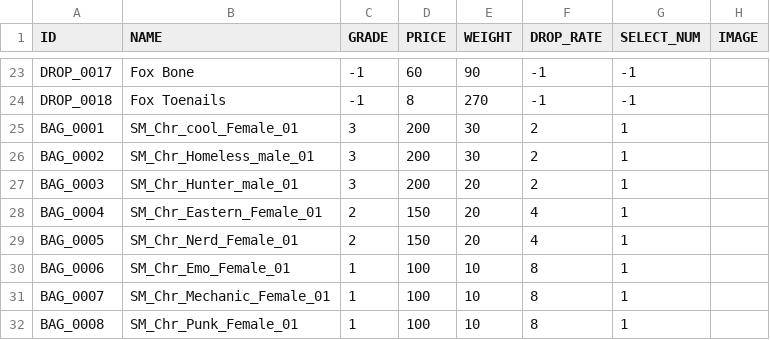
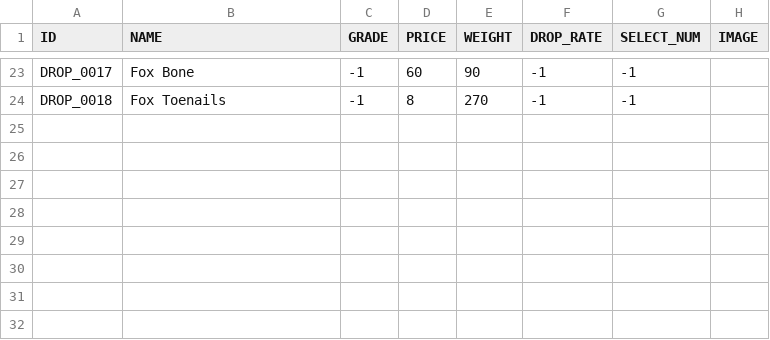
Before and after one commit to zzaho120/AntiVirus, a CSV file: Astar_Corp_ThreeTeam/Assets/Resources/Choi/OtherItemDataTable.csv, drawn as a sheet; only a part is shown, gaps mark what is left out.

```diff
--- a/Astar_Corp_ThreeTeam/Assets/Resources/Choi/OtherItemDataTable.csv
+++ b/Astar_Corp_ThreeTeam/Assets/Resources/Choi/OtherItemDataTable.csv
@@ -24,9 +24 @@ DROP_0017,Fox Bone,-1,60,90,-1,-1,
 DROP_0018,Fox Toenails,-1,8,270,-1,-1,
-BAG_0001,SM_Chr_cool_Female_01,3,200,30,2,1,
-BAG_0002,SM_Chr_Homeless_male_01,3,200,30,2,1,
-BAG_0003,SM_Chr_Hunter_male_01,3,200,20,2,1,
-BAG_0004,SM_Chr_Eastern_Female_01,2,150,20,4,1,
-BAG_0005,SM_Chr_Nerd_Female_01,2,150,20,4,1,
-BAG_0006,SM_Chr_Emo_Female_01,1,100,10,8,1,
-BAG_0007,SM_Chr_Mechanic_Female_01,1,100,10,8,1,
-BAG_0008,SM_Chr_Punk_Female_01,1,100,10,8,1,
```
Also changed, not shown: Astar_Corp_ThreeTeam/Assets/Resources/Choi/TruckDataTable.csv, 47 other files.
